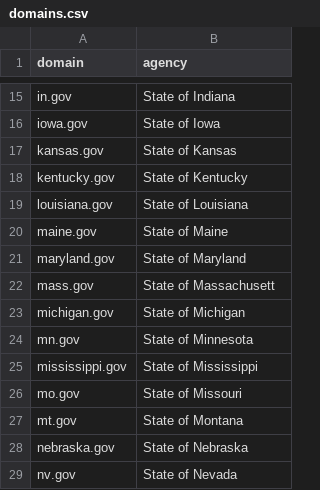
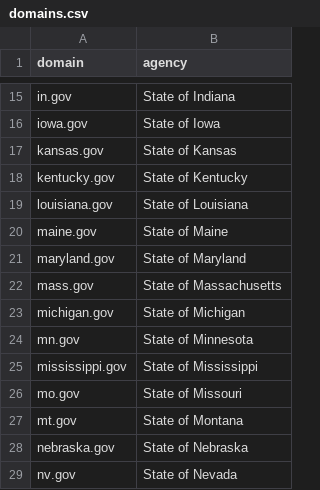
Before and after one commit to civichackingagency/scangov, a CSV file: data/domains.csv, drawn as a sheet; only a part is shown, gaps mark what is left out.

```diff
--- a/data/domains.csv
+++ b/data/domains.csv
@@ -21,3 +21,3 @@ maine.gov,State of Maine
 maryland.gov,State of Maryland
-mass.gov,State of Massachusett
+mass.gov,State of Massachusetts
 michigan.gov,State of Michigan
```
Also changed, not shown: data/metadata.csv, data/robots.csv, 7 other files.
